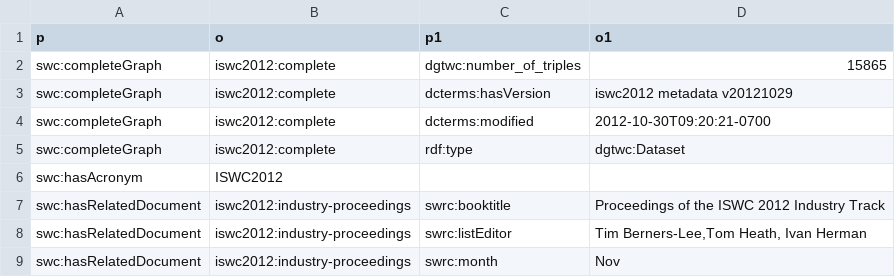
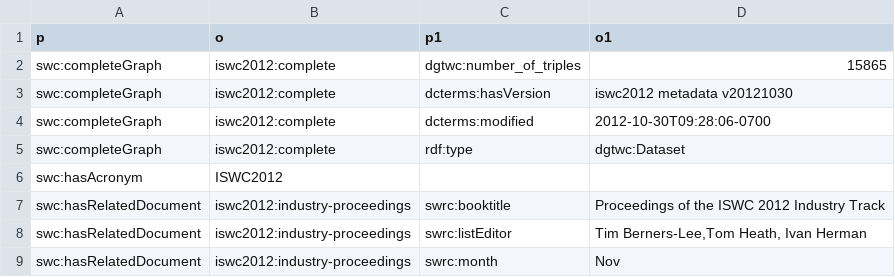
Before and after one commit to lidingpku/iswc2012metadata, a CSV file: data/queryoutput/iswc2012_complete-query_select_conf_metadata2.csv, drawn as a sheet; only a part is shown.

Commit message:
updated proceedings, metadata version

```diff
--- a/data/queryoutput/iswc2012_complete-query_select_conf_metadata2.csv
+++ b/data/queryoutput/iswc2012_complete-query_select_conf_metadata2.csv
@@ -2,4 +2,4 @@
 swc:completeGraph,iswc2012:complete,dgtwc:number_of_triples,15865
-swc:completeGraph,iswc2012:complete,dcterms:hasVersion,iswc2012 metadata v20121029
-swc:completeGraph,iswc2012:complete,dcterms:modified,2012-10-30T09:20:21-0700
+swc:completeGraph,iswc2012:complete,dcterms:hasVersion,iswc2012 metadata v20121030
+swc:completeGraph,iswc2012:complete,dcterms:modified,2012-10-30T09:28:06-0700
 swc:completeGraph,iswc2012:complete,rdf:type,dgtwc:Dataset
```
Also changed, not shown: 11 other files.
